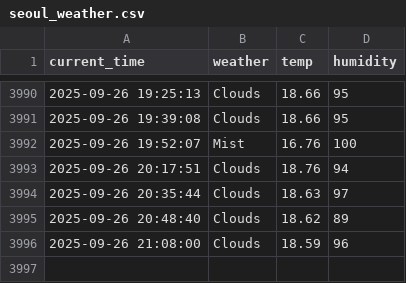
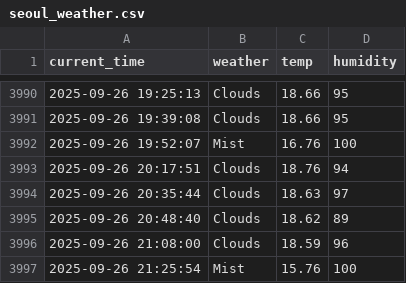
Before and after one commit to simjaehoon1/seoul_weather_5m, a CSV file: seoul_weather.csv, drawn as a sheet; only a part is shown, gaps mark what is left out; the diff names each change by its address in the sheet, - before the commit and + after, or states it on an @@ line.

```diff
--- a/seoul_weather.csv
+++ b/seoul_weather.csv
+row 3997: 2025-09-26 21:25:54 | Mist | 15.76 | 100
```
